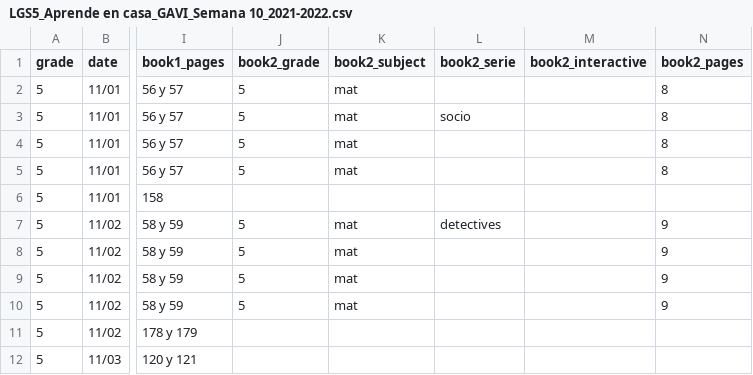
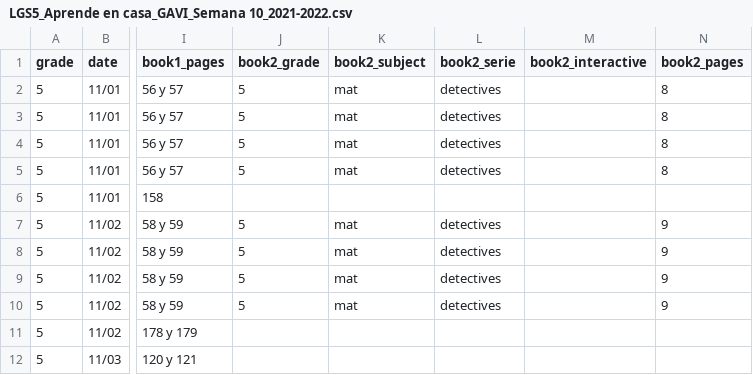
Before and after one commit to dannegm/gavi, a CSV file: santillana-recursos/semana_10/LGS5_Aprende en casa_GAVI_Semana 10_2021-2022.csv, drawn as a sheet; only a part is shown, gaps mark what is left out; the diff names each change by its address in the sheet, - before the commit and + after, or states it on an @@ line.

Commit message:
Semana 10: Control de cambios I

```diff
--- a/santillana-recursos/semana_10/LGS5_Aprende en casa_GAVI_Semana 10_2021-2022.csv
+++ b/santillana-recursos/semana_10/LGS5_Aprende en casa_GAVI_Semana 10_2021-2022.csv
-L2 (book2_serie): (empty)
+L2 (book2_serie): detectives
-L3 (book2_serie): socio
+L3 (book2_serie): detectives
-L4:L5 (book2_serie): (empty)
+L4:L5 (book2_serie): detectives
-L8:L10 (book2_serie): (empty)
+L8:L10 (book2_serie): detectives
```
Also changed, not shown: santillana-recursos/semana_10/LGS1_Aprende en casa_GAVI_Semana 10_2021-2022_Liga_interactivos VS.csv, santillana-recursos/semana_10/LGS3_Aprende en casa_GAVI_Semana 10_2021-2022_Liga_interactivos VS.csv, 10 other files.
